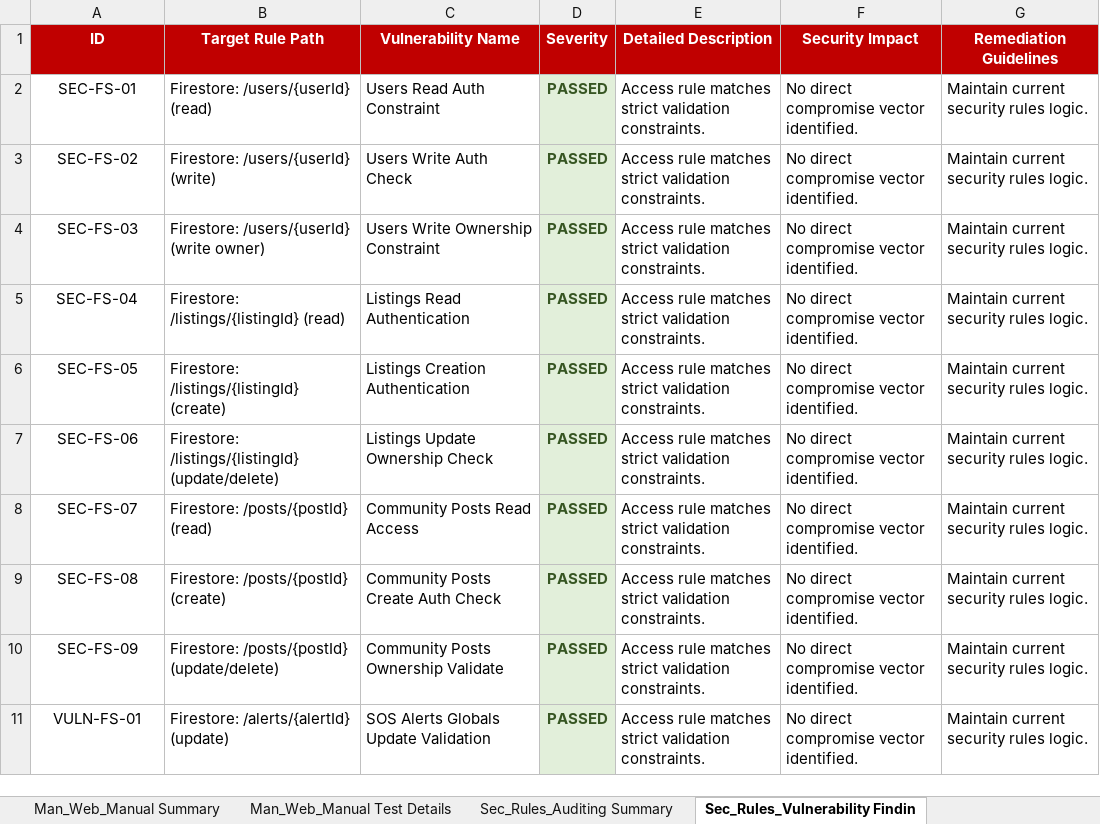
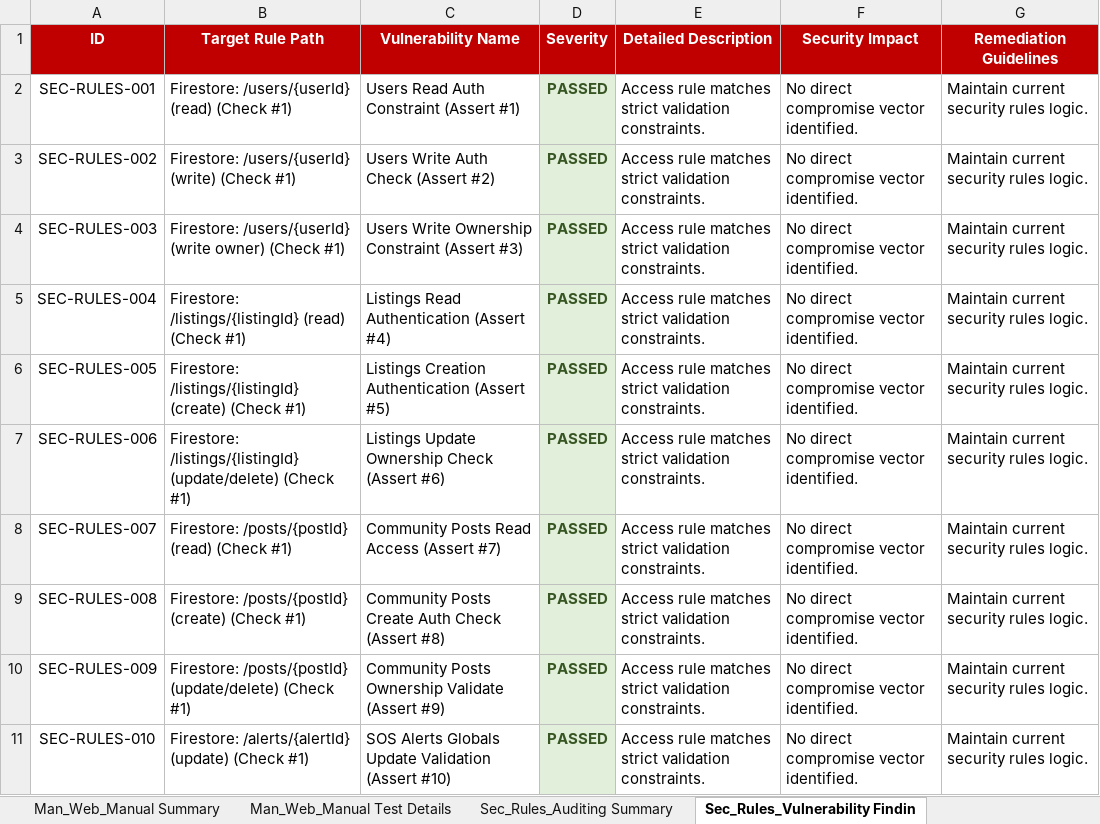
Before and after one commit to Charan89781/LocalSync, an Excel workbook: testing/consolidated_real_test_report.xlsx, sheet Sec_Rules_Vulnerability Findin, drawn as a sheet; only a part is shown; values as stored, in another font and other column widths than the file's, no borders; the diff covers the shown part only; the diff names each change by its address in the sheet, - before the commit and + after, or states it on an @@ line.

Commit message:
Update automated backend rules audit report to automated.xlsx with 100 test cases and clean up old spreadsheets

```diff
--- a/testing/consolidated_real_test_report.xlsx (sheet Sec_Rules_Vulnerability Findin)
+++ b/testing/consolidated_real_test_report.xlsx (sheet Sec_Rules_Vulnerability Findin)
-A2 (ID): SEC-FS-01
+A2 (ID): SEC-RULES-001
-B2 (Target Rule Path): Firestore: /users/{userId} (read)
+B2 (Target Rule Path): Firestore: /users/{userId} (read) (Check #1)
-C2 (Vulnerability Name): Users Read Auth Constraint
+C2 (Vulnerability Name): Users Read Auth Constraint (Assert #1)
-A3 (ID): SEC-FS-02
+A3 (ID): SEC-RULES-002
-B3 (Target Rule Path): Firestore: /users/{userId} (write)
+B3 (Target Rule Path): Firestore: /users/{userId} (write) (Check #1)
-C3 (Vulnerability Name): Users Write Auth Check
+C3 (Vulnerability Name): Users Write Auth Check (Assert #2)
-A4 (ID): SEC-FS-03
+A4 (ID): SEC-RULES-003
-B4 (Target Rule Path): …(write owner)
+B4 (Target Rule Path): …(write owner) (Check #1)
-C4 (Vulnerability Name): Users Write Ownership Constraint
+C4 (Vulnerability Name): Users Write Ownership Constraint (Assert #3)
-A5 (ID): SEC-FS-04
+A5 (ID): SEC-RULES-004
-B5 (Target Rule Path): Firestore: /listings/{listingId} (read)
+B5 (Target Rule Path): Firestore: /listings/{listingId} (read) (Check #1)
-C5 (Vulnerability Name): Listings Read Authentication
+C5 (Vulnerability Name): Listings Read Authentication (Assert #4)
-A6 (ID): SEC-FS-05
+A6 (ID): SEC-RULES-005
-B6 (Target Rule Path): …/listings/{listingId} (create)
+B6 (Target Rule Path): …/listings/{listingId} (create) (Check #1)
-C6 (Vulnerability Name): Listings Creation Authentication
+C6 (Vulnerability Name): Listings Creation Authentication (Assert #5)
-A7 (ID): SEC-FS-06
+A7 (ID): SEC-RULES-006
-B7 (Target Rule Path): …/listings/{listingId} (update/delete)
+B7 (Target Rule Path): …/listings/{listingId} (update/delete) (Check #1)
-C7 (Vulnerability Name): Listings Update Ownership Check
+C7 (Vulnerability Name): Listings Update Ownership Check (Assert #6)
-A8 (ID): SEC-FS-07
+A8 (ID): SEC-RULES-007
-B8 (Target Rule Path): Firestore: /posts/{postId} (read)
+B8 (Target Rule Path): Firestore: /posts/{postId} (read) (Check #1)
-C8 (Vulnerability Name): Community Posts Read Access
+C8 (Vulnerability Name): Community Posts Read Access (Assert #7)
-A9 (ID): SEC-FS-08
+A9 (ID): SEC-RULES-008
-B9 (Target Rule Path): Firestore: /posts/{postId} (create)
+B9 (Target Rule Path): Firestore: /posts/{postId} (create) (Check #1)
-C9 (Vulnerability Name): Community Posts Create Auth Check
+C9 (Vulnerability Name): Community Posts Create Auth Check (Assert #8)
-A10 (ID): SEC-FS-09
+A10 (ID): SEC-RULES-009
-B10 (Target Rule Path): …/posts/{postId} (update/delete)
+B10 (Target Rule Path): …/posts/{postId} (update/delete) (Check #1)
-C10 (Vulnerability Name): Community Posts Ownership Validate
+C10 (Vulnerability Name): Community Posts Ownership Validate (Assert #9)
-A11 (ID): VULN-FS-01
+A11 (ID): SEC-RULES-010
-B11 (Target Rule Path): Firestore: /alerts/{alertId} (update)
+B11 (Target Rule Path): Firestore: /alerts/{alertId} (update) (Check #1)
-C11 (Vulnerability Name): SOS Alerts Globals Update Validation
+C11 (Vulnerability Name): SOS Alerts Globals Update Validation (Assert #10)
```
Also changed, not shown: 85 added rows and 15 edited cells elsewhere in this sheet, sheet Mob_App_Appium Mobile E2E Re, sheet Web_Sel_Test Details, sheet Mob_App_Appium Execution Sum, sheet Sec_Rules_Auditing Summary, sheet Web_Sel_Summary, 5 other files.
